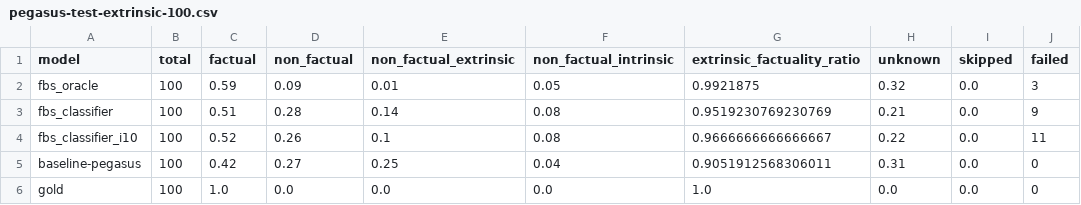
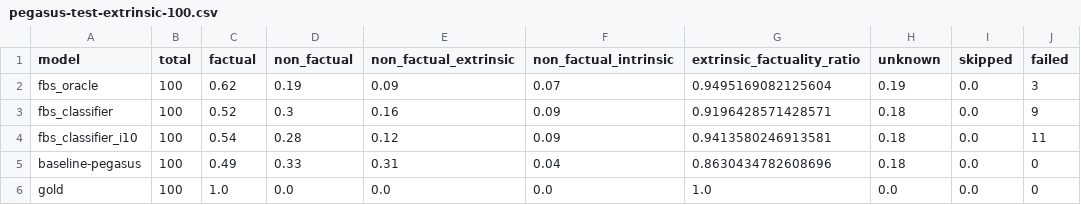
Before and after one commit to danton-nlp/GEF, a CSV file: results/evaluation/pegasus-test-extrinsic-100.csv, drawn as a sheet; only a part is shown; the diff names each change by its address in the sheet, - before the commit and + after, or states it on an @@ line.

```diff
--- a/results/evaluation/pegasus-test-extrinsic-100.csv
+++ b/results/evaluation/pegasus-test-extrinsic-100.csv
-C2 (factual): 0.59
+C2 (factual): 0.62
-D2 (non_factual): 0.09
+D2 (non_factual): 0.19
-E2 (non_factual_extrinsic): 0.01
+E2 (non_factual_extrinsic): 0.09
-F2 (non_factual_intrinsic): 0.05
+F2 (non_factual_intrinsic): 0.07
-G2 (extrinsic_factuality_ratio): 0.9921875
+G2 (extrinsic_factuality_ratio): 0.9495169082125604
-H2 (unknown): 0.32
+H2 (unknown): 0.19
-C3 (factual): 0.51
+C3 (factual): 0.52
-D3 (non_factual): 0.28
+D3 (non_factual): 0.3
-E3 (non_factual_extrinsic): 0.14
+E3 (non_factual_extrinsic): 0.16
-F3:F4 (non_factual_intrinsic): 0.08
+F3:F4 (non_factual_intrinsic): 0.09
-G3 (extrinsic_factuality_ratio): 0.9519230769230769
+G3 (extrinsic_factuality_ratio): 0.9196428571428571
-H3 (unknown): 0.21
+H3 (unknown): 0.18
-C4 (factual): 0.52
+C4 (factual): 0.54
-D4 (non_factual): 0.26
+D4 (non_factual): 0.28
-E4 (non_factual_extrinsic): 0.1
+E4 (non_factual_extrinsic): 0.12
-G4 (extrinsic_factuality_ratio): 0.9666666666666667
+G4 (extrinsic_factuality_ratio): 0.9413580246913581
-H4 (unknown): 0.22
+H4 (unknown): 0.18
-C5 (factual): 0.42
+C5 (factual): 0.49
-D5 (non_factual): 0.27
+D5 (non_factual): 0.33
-E5 (non_factual_extrinsic): 0.25
+E5 (non_factual_extrinsic): 0.31
-G5 (extrinsic_factuality_ratio): 0.9051912568306011
+G5 (extrinsic_factuality_ratio): 0.8630434782608696
-H5 (unknown): 0.31
+H5 (unknown): 0.18
```
Also changed, not shown: results/evaluation/bart-test-extrinsic-100.csv, 5 other files.
